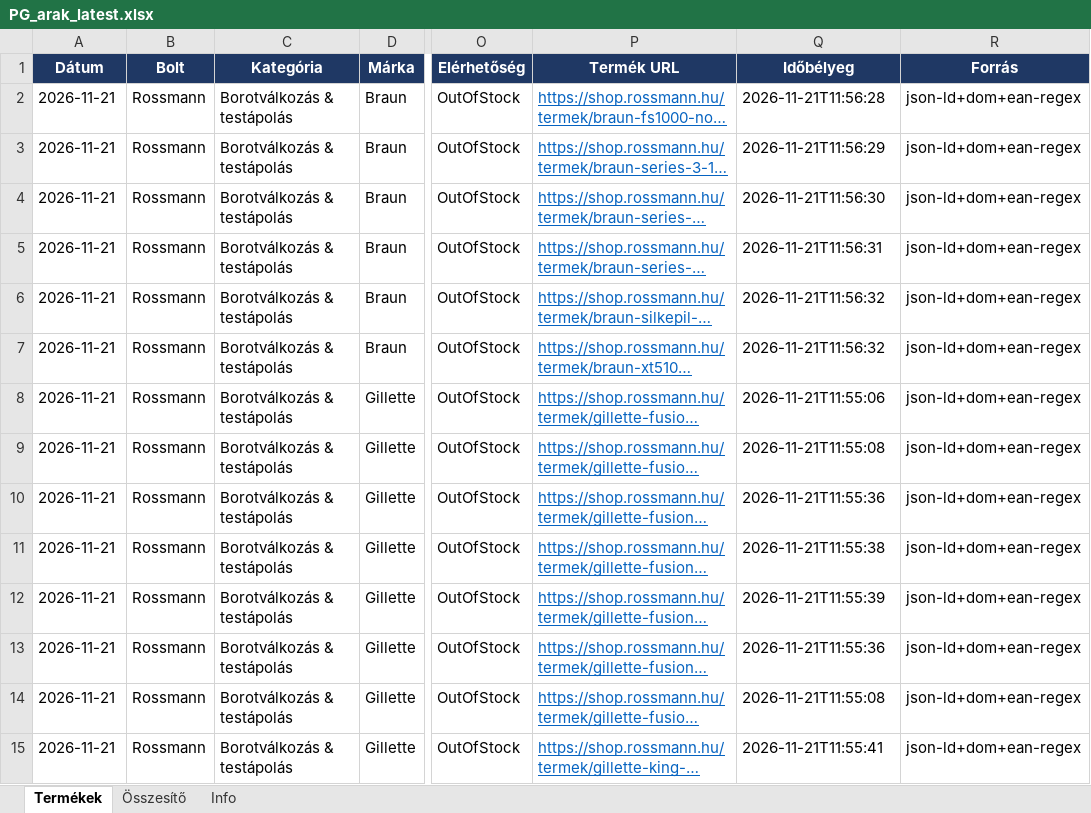
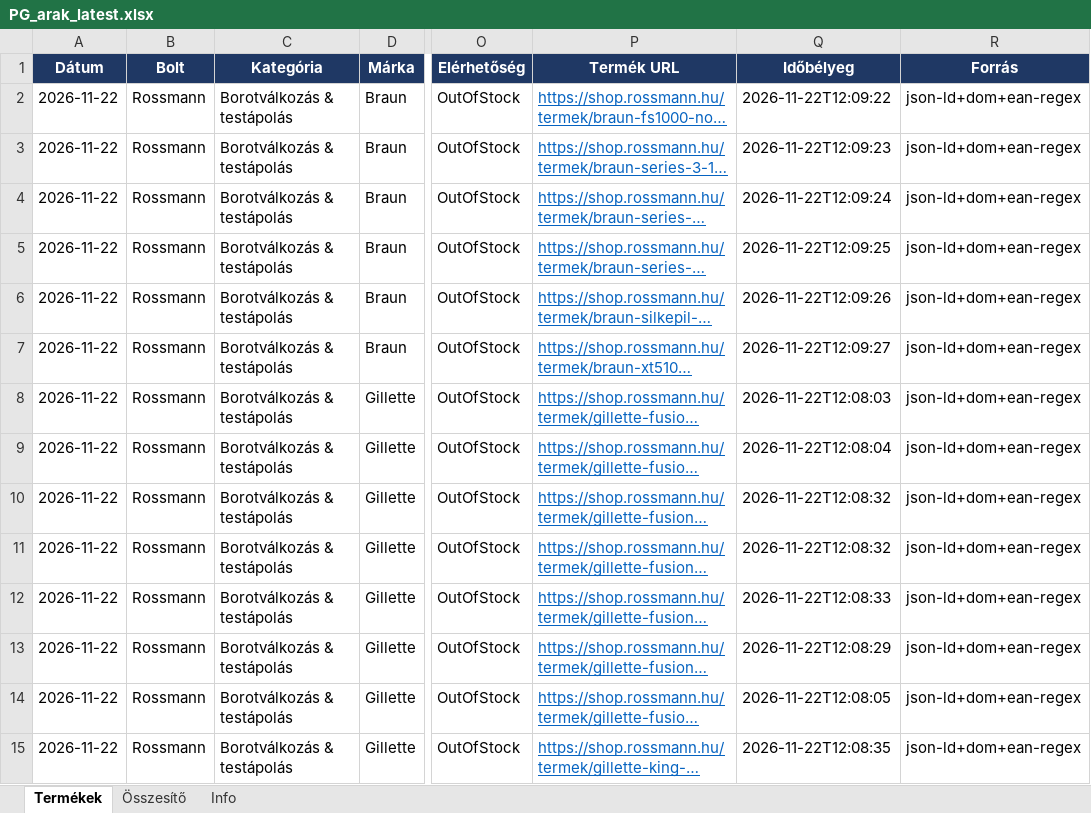
Before and after one commit to MatraBendi/Dm_Rsm_Scraper, an Excel workbook: docs/data/PG_arak_latest.xlsx, sheet Termékek, drawn as a sheet; only a part is shown, gaps mark what is left out; long unchanged cells end in …; values as stored, in another font and other column widths than the file's, no borders; table styles not drawn; the diff covers the shown part only; the diff names each change by its address in the sheet, - before the commit and + after, or states it on an @@ line.

```diff
--- a/docs/data/PG_arak_latest.xlsx (sheet Termékek)
+++ b/docs/data/PG_arak_latest.xlsx (sheet Termékek)
-A2:A15 (Dátum): 2026-11-21
+A2:A15 (Dátum): 2026-11-22
-Q2 (Időbélyeg): 2026-11-21T11:56:28
+Q2 (Időbélyeg): 2026-11-22T12:09:22
-Q3 (Időbélyeg): 2026-11-21T11:56:29
+Q3 (Időbélyeg): 2026-11-22T12:09:23
-Q4 (Időbélyeg): 2026-11-21T11:56:30
+Q4 (Időbélyeg): 2026-11-22T12:09:24
-Q5 (Időbélyeg): 2026-11-21T11:56:31
+Q5 (Időbélyeg): 2026-11-22T12:09:25
-Q6 (Időbélyeg): 2026-11-21T11:56:32
+Q6 (Időbélyeg): 2026-11-22T12:09:26
-Q7 (Időbélyeg): 2026-11-21T11:56:32
+Q7 (Időbélyeg): 2026-11-22T12:09:27
-Q8 (Időbélyeg): 2026-11-21T11:55:06
+Q8 (Időbélyeg): 2026-11-22T12:08:03
-Q9 (Időbélyeg): 2026-11-21T11:55:08
+Q9 (Időbélyeg): 2026-11-22T12:08:04
-Q10 (Időbélyeg): 2026-11-21T11:55:36
+Q10 (Időbélyeg): 2026-11-22T12:08:32
-Q11 (Időbélyeg): 2026-11-21T11:55:38
+Q11 (Időbélyeg): 2026-11-22T12:08:32
-Q12 (Időbélyeg): 2026-11-21T11:55:39
+Q12 (Időbélyeg): 2026-11-22T12:08:33
-Q13 (Időbélyeg): 2026-11-21T11:55:36
+Q13 (Időbélyeg): 2026-11-22T12:08:29
-Q14 (Időbélyeg): 2026-11-21T11:55:08
+Q14 (Időbélyeg): 2026-11-22T12:08:05
-Q15 (Időbélyeg): 2026-11-21T11:55:41
+Q15 (Időbélyeg): 2026-11-22T12:08:35
```
Also changed, not shown: 1194 edited cells elsewhere in this sheet, sheet Info, 4 other files.
